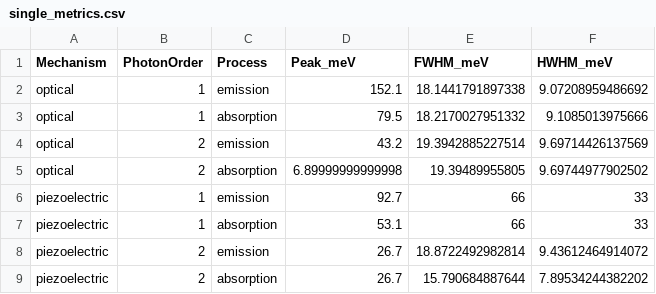
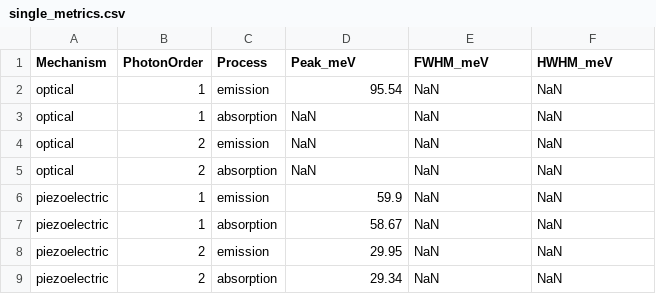
Before and after one commit to Longnguyen1555/QW_v3, a CSV file: results_nhan/single_metrics.csv, drawn as a sheet.

```diff
--- a/results_nhan/single_metrics.csv
+++ b/results_nhan/single_metrics.csv
@@ -1,9 +1,9 @@
 Mechanism,PhotonOrder,Process,Peak_meV,FWHM_meV,HWHM_meV
-optical,1,emission,152.1,18.1441791897338,9.07208959486692
-optical,1,absorption,79.5,18.2170027951332,9.1085013975666
-optical,2,emission,43.2,19.3942885227514,9.69714426137569
-optical,2,absorption,6.89999999999998,19.39489955805,9.69744977902502
-piezoelectric,1,emission,92.7,66,33
-piezoelectric,1,absorption,53.1,66,33
-piezoelectric,2,emission,26.7,18.8722492982814,9.43612464914072
-piezoelectric,2,absorption,26.7,15.790684887644,7.89534244382202
+optical,1,emission,95.54,NaN,NaN
+optical,1,absorption,NaN,NaN,NaN
+optical,2,emission,NaN,NaN,NaN
+optical,2,absorption,NaN,NaN,NaN
+piezoelectric,1,emission,59.9,NaN,NaN
+piezoelectric,1,absorption,58.67,NaN,NaN
+piezoelectric,2,emission,29.95,NaN,NaN
+piezoelectric,2,absorption,29.34,NaN,NaN
```
Also changed, not shown: results_nhan/linewidth_sweep.csv, results_van/linewidth_sweep.csv, 36 other files.
